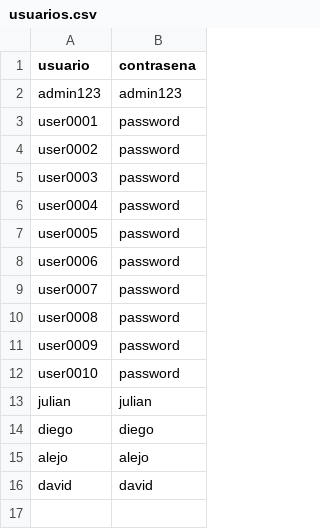
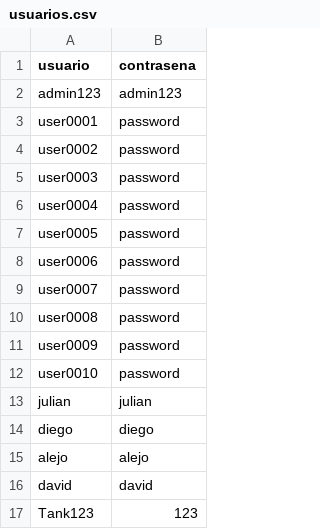
Before and after one commit to JulianB0315/Python_0_to_hero, a CSV file: Ejercicios/Pandas/Ejercicio 02/usuarios.csv, drawn as a sheet; the diff names each change by its address in the sheet, - before the commit and + after, or states it on an @@ line.

```diff
--- a/Ejercicios/Pandas/Ejercicio 02/usuarios.csv
+++ b/Ejercicios/Pandas/Ejercicio 02/usuarios.csv
+row 17: Tank123 | 123
```
Also changed, not shown: Ejercicios/Pandas/Ejercicio 02/inventario.csv.
